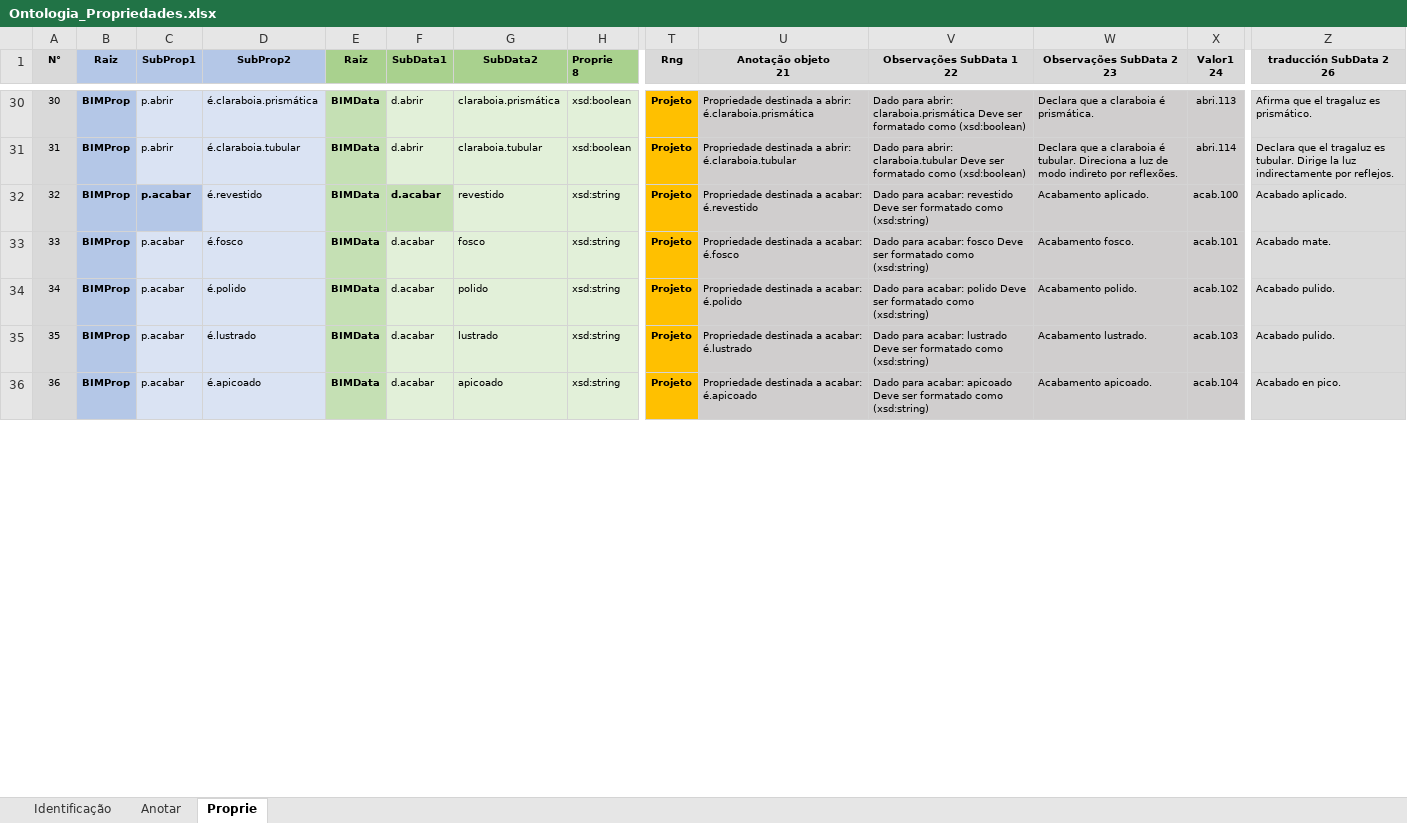
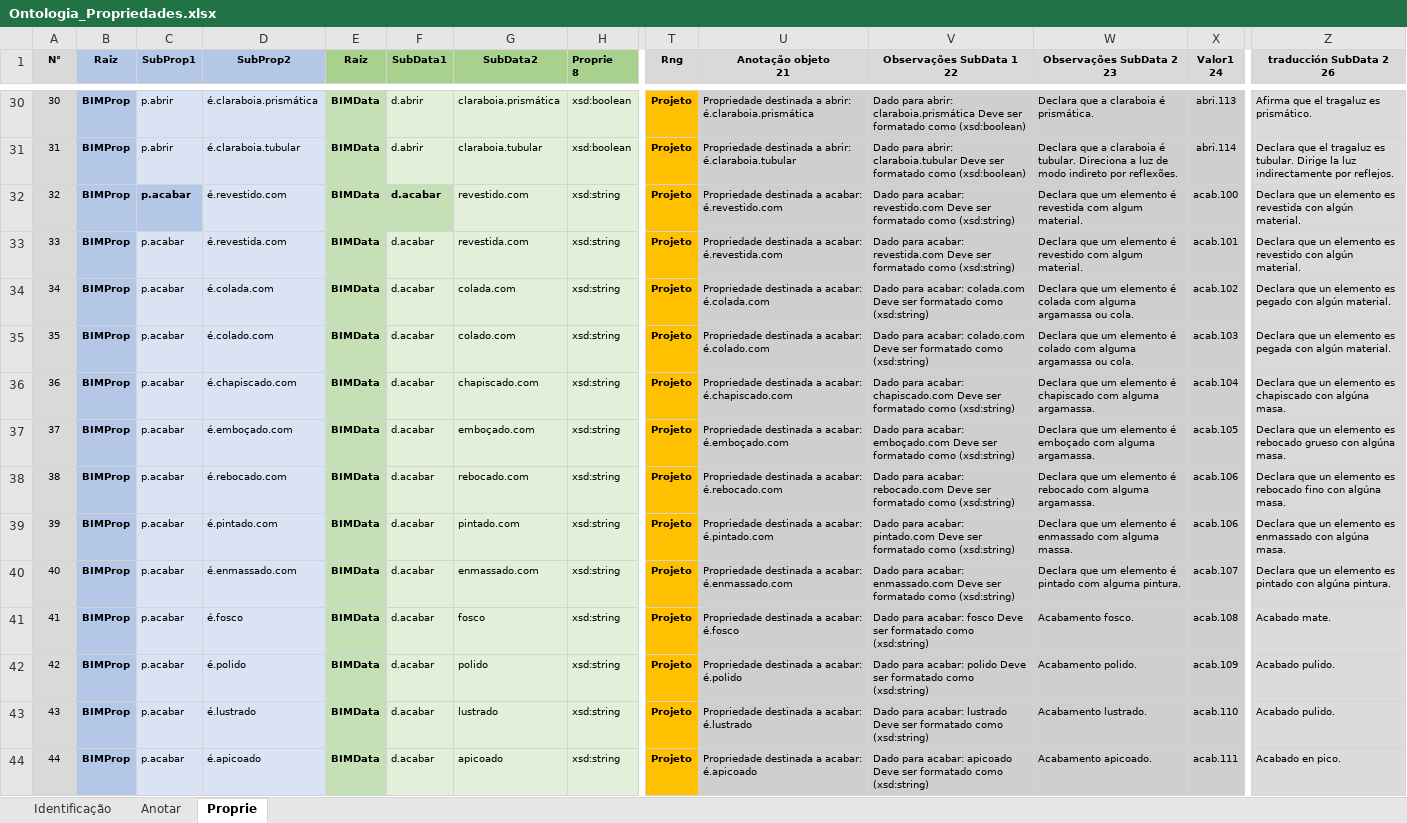
Before and after one commit to JLMenegotto/OntologiaBIM, an Excel workbook: Versão5/Ontologia_Propriedades.xlsx, sheet Proprie, drawn as a sheet; only a part is shown, gaps mark what is left out; values as stored, in another font and other column widths than the file's, no borders; conditional formats not drawn; addresses are those after the commit; rows hold the shown columns only; the diff covers the shown part only; the diff names each change by its address in the sheet, - before the commit and + after, or states it on an @@ line.

Commit message:
Add files via upload

```diff
--- a/Versão5/Ontologia_Propriedades.xlsx (sheet Proprie)
+++ b/Versão5/Ontologia_Propriedades.xlsx (sheet Proprie)
-D32 (SubProp2): é.revestido
+D32 (SubProp2): é.revestido.com
-G32 (SubData2): revestido
+G32 (SubData2): revestido.com
-U32 (Anotação objeto 21): Propriedade destinada a acabar: é.revestido
+U32 (Anotação objeto 21): Propriedade destinada a acabar: é.revestido.com
-V32 (Observações SubData 1 22): …para acabar: revestido Deve ser…
+V32 (Observações SubData 1 22): …para acabar: revestido.com Deve ser…
-W32 (Observações SubData 2 23): Acabamento aplicado.
+W32 (Observações SubData 2 23): Declara que um elemento é revestida com algum material.
-Z32 (traducción SubData 2 26): Acabado aplicado.
+Z32 (traducción SubData 2 26): Declara que un elemento es revestida con algún material.
+row 33: 33 | BIMProp | p.acabar | é.revestida.com | BIMData | d.acabar | revestida.com | xsd:string | Projeto | Propriedade destinada a acabar: é.revestida.com | Dado para acabar: revestida.com Deve ser formatado como (xsd:string) | Declara que um elemento é revestido com algum material. | acab.101 | Declara que un elemento es revestido con algún material.
+row 34: 34 | BIMProp | p.acabar | é.colada.com | BIMData | d.acabar | colada.com | xsd:string | Projeto | Propriedade destinada a acabar: é.colada.com | Dado para acabar: colada.com Deve ser formatado como (xsd:string) | Declara que um elemento é colada com alguma argamassa ou cola. | acab.102 | Declara que un elemento es pegado con algún material.
+row 35: 35 | BIMProp | p.acabar | é.colado.com | BIMData | d.acabar | colado.com | xsd:string | Projeto | Propriedade destinada a acabar: é.colado.com | Dado para acabar: colado.com Deve ser formatado como (xsd:string) | Declara que um elemento é colado com alguma argamassa ou cola. | acab.103 | Declara que un elemento es pegada con algún material.
+row 36: 36 | BIMProp | p.acabar | é.chapiscado.com | BIMData | d.acabar | chapiscado.com | xsd:string | Projeto | Propriedade destinada a acabar: é.chapiscado.com | Dado para acabar: chapiscado.com Deve ser formatado como (xsd:string) | Declara que um elemento é chapiscado com alguma argamassa. | acab.104 | Declara que un elemento es chapiscado con algúna masa.
+row 37: 37 | BIMProp | p.acabar | é.emboçado.com | BIMData | d.acabar | emboçado.com | xsd:string | Projeto | Propriedade destinada a acabar: é.emboçado.com | Dado para acabar: emboçado.com Deve ser formatado como (xsd:string) | Declara que um elemento é emboçado com alguma argamassa. | acab.105 | Declara que un elemento es rebocado grueso con algúna masa.
+row 38: 38 | BIMProp | p.acabar | é.rebocado.com | BIMData | d.acabar | rebocado.com | xsd:string | Projeto | Propriedade destinada a acabar: é.rebocado.com | Dado para acabar: rebocado.com Deve ser formatado como (xsd:string) | Declara que um elemento é rebocado com alguma argamassa. | acab.106 | Declara que un elemento es rebocado fino con algúna masa.
+row 39: 39 | BIMProp | p.acabar | é.pintado.com | BIMData | d.acabar | pintado.com | xsd:string | Projeto | Propriedade destinada a acabar: é.pintado.com | Dado para acabar: pintado.com Deve ser formatado como (xsd:string) | Declara que um elemento é enmassado com alguma massa. | acab.106 | Declara que un elemento es enmassado con algúna masa.
+row 40: 40 | BIMProp | p.acabar | é.enmassado.com | BIMData | d.acabar | enmassado.com | xsd:string | Projeto | Propriedade destinada a acabar: é.enmassado.com | Dado para acabar: enmassado.com Deve ser formatado como (xsd:string) | Declara que um elemento é pintado com alguma pintura. | acab.107 | Declara que un elemento es pintado con algúna pintura.
@@ column A (N°) renumbered from row 41 down @@
-X41 (Valor1 24): acab.101
+X41 (Valor1 24): acab.108
-X42 (Valor1 24): acab.102
+X42 (Valor1 24): acab.109
-X43 (Valor1 24): acab.103
+X43 (Valor1 24): acab.110
-X44 (Valor1 24): acab.104
+X44 (Valor1 24): acab.111
```
Also changed, not shown: 1 added row and 24 edited cells elsewhere in this sheet, sheet Identificação, formulas that keep their value.
